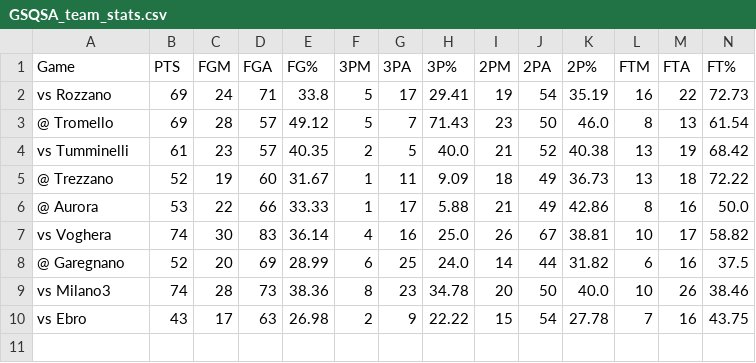
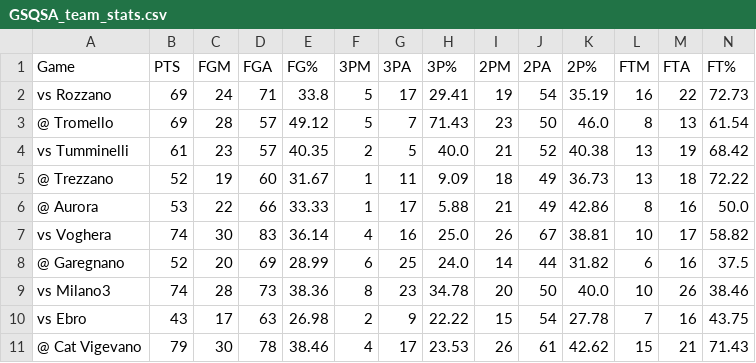
Before and after one commit to Giovalentini/gsqsa_basket, a CSV file: output/GSQSA_team_stats.csv, drawn as a sheet; only a part is shown; rows hold the shown columns only; the diff names each change by its address in the sheet, - before the commit and + after, or states it on an @@ line.

```diff
--- a/output/GSQSA_team_stats.csv
+++ b/output/GSQSA_team_stats.csv
+row 11: @ Cat Vigevano | 79 | 30 | 78 | 38.46 | 4 | 17 | 23.53 | 26 | 61 | 42.62 | 15 | 21 | 71.43
```
Also changed, not shown: output/Averages_per_Player.csv, output/Totals_per_Player.csv, 1 other file.
